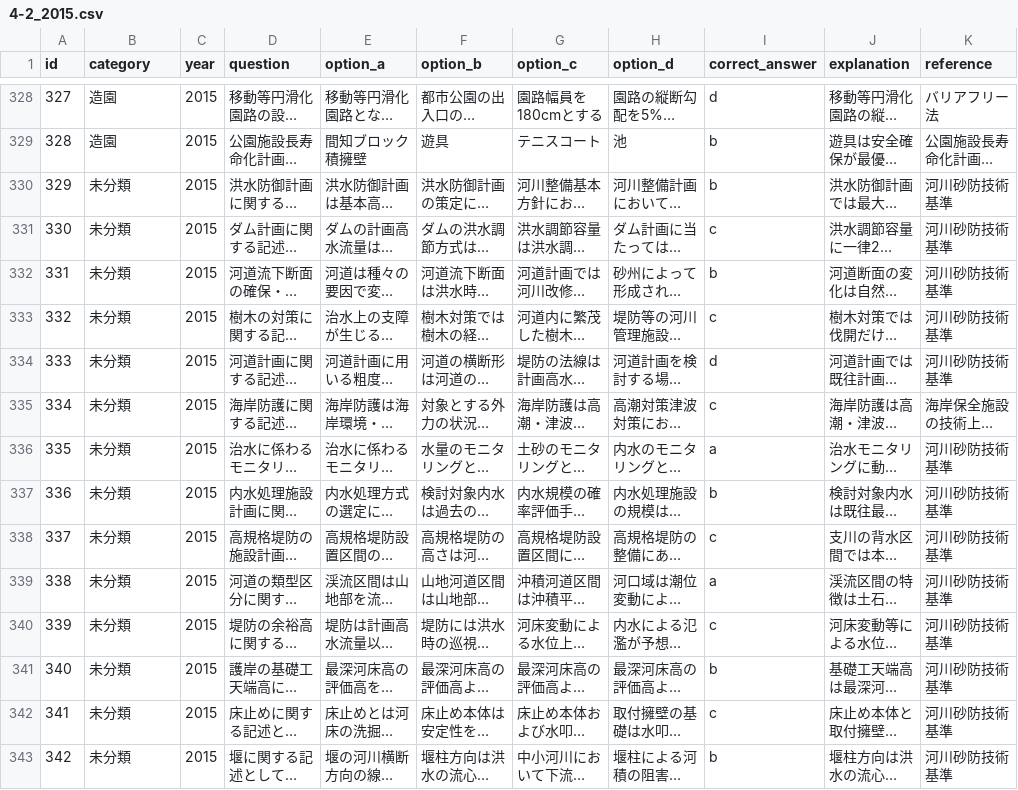
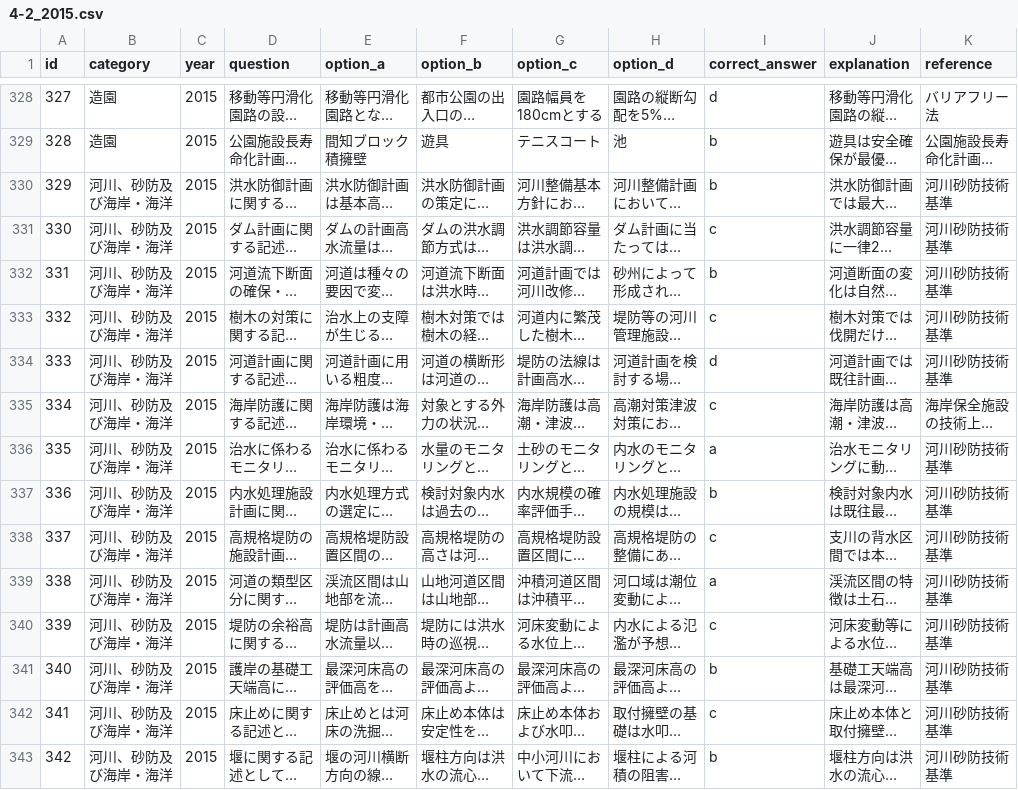
Before and after one commit to civil-ai-study/rccm-quiz-2025-complete, a CSV file: rccm-quiz-app/data/4-2_2015.csv, drawn as a sheet; only a part is shown, gaps mark what is left out; long unchanged cells end in …; the diff covers the shown part only; the diff names each change by its address in the sheet, - before the commit and + after, or states it on an @@ line.

```diff
--- a/rccm-quiz-app/data/4-2_2015.csv
+++ b/rccm-quiz-app/data/4-2_2015.csv
-B330:B343 (category): 未分類
+B330:B343 (category): 河川、砂防及び海岸・海洋
```
Also changed, not shown: 45 edited cells elsewhere in this file, rccm-quiz-app/data/4-2_2009.csv, rccm-quiz-app/data/4-2_2011.csv, 10 other files.
